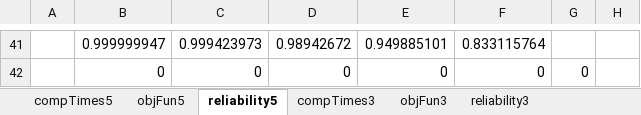
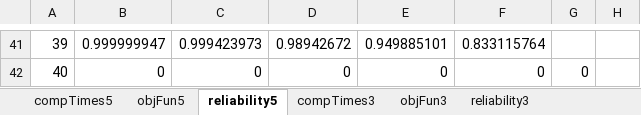
Before and after one commit to DCorredorM/SaRP, an Excel workbook: data/Networks/Chicago-Sketch/Results/Scenarios/summary.xlsx, sheet reliability5, drawn as a sheet; only a part is shown, gaps mark what is left out; values as stored, in another font and other column widths than the file's, no borders; the diff covers the shown part only; the diff names each change by its address in the sheet, - before the commit and + after, or states it on an @@ line.

```diff
--- a/data/Networks/Chicago-Sketch/Results/Scenarios/summary.xlsx (sheet reliability5)
+++ b/data/Networks/Chicago-Sketch/Results/Scenarios/summary.xlsx (sheet reliability5)
-A41: (empty)
+A41: 39
-A42: (empty)
+A42: 40
```
Also changed, not shown: 9 added rows, 9 removed rows and 40 edited cells elsewhere in this sheet, sheet objFun10, sheet reliability10, sheet compTimes10, sheet objFun5, sheet compTimes5, sheet objFun3, 2 more sheets, 18 other files.
